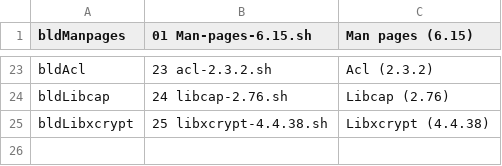
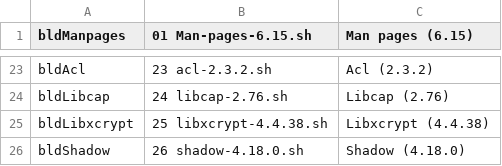
Before and after one commit to wakirk/Personal-lfs-iigs-install, a TSV file: 1.06-Install-System-Software/Install-System-Software.menu.tsv, drawn as a sheet; only a part is shown, gaps mark what is left out; the diff names each change by its address in the sheet, - before the commit and + after, or states it on an @@ line.

Commit message:
Add Shadow package version 4.18.0 to menu

```diff
--- a/1.06-Install-System-Software/Install-System-Software.menu.tsv
+++ b/1.06-Install-System-Software/Install-System-Software.menu.tsv
+row 26: bldShadow | 26 shadow-4.18.0.sh | Shadow (4.18.0)
```
